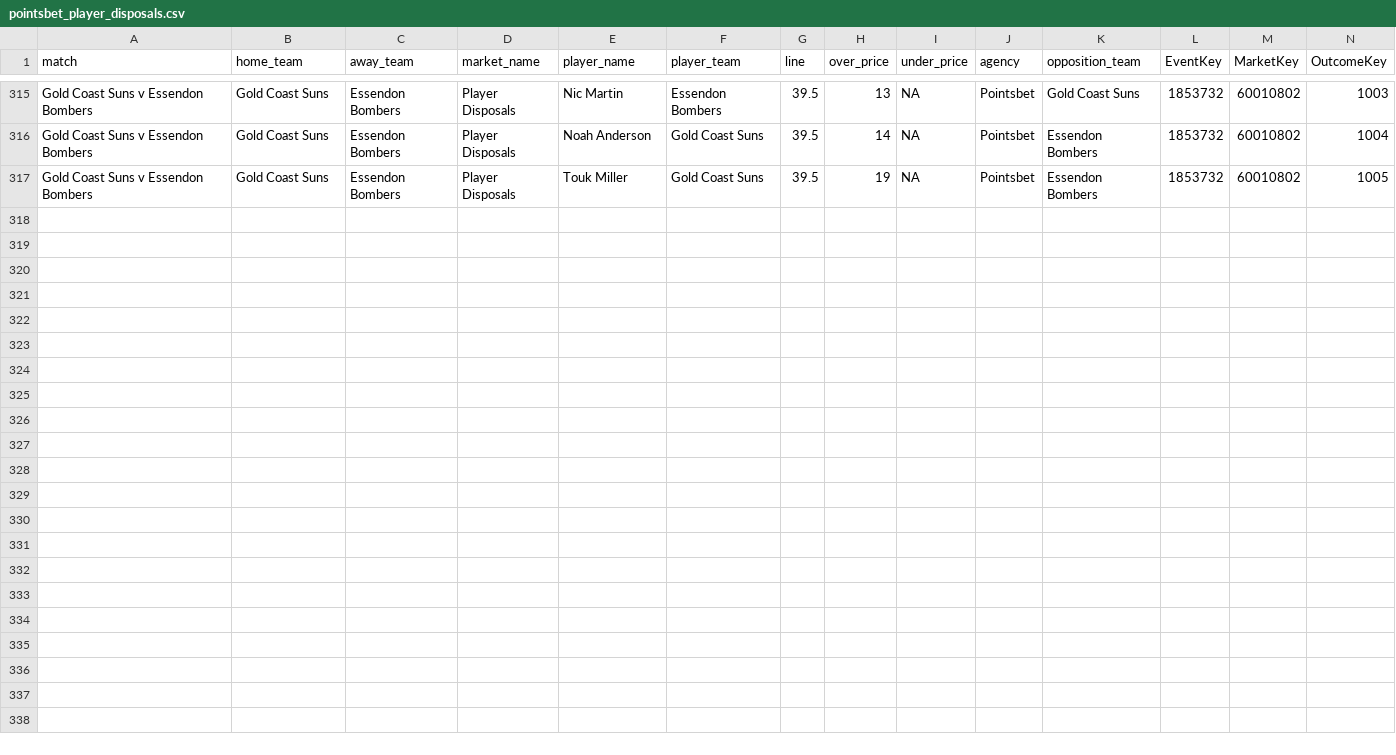
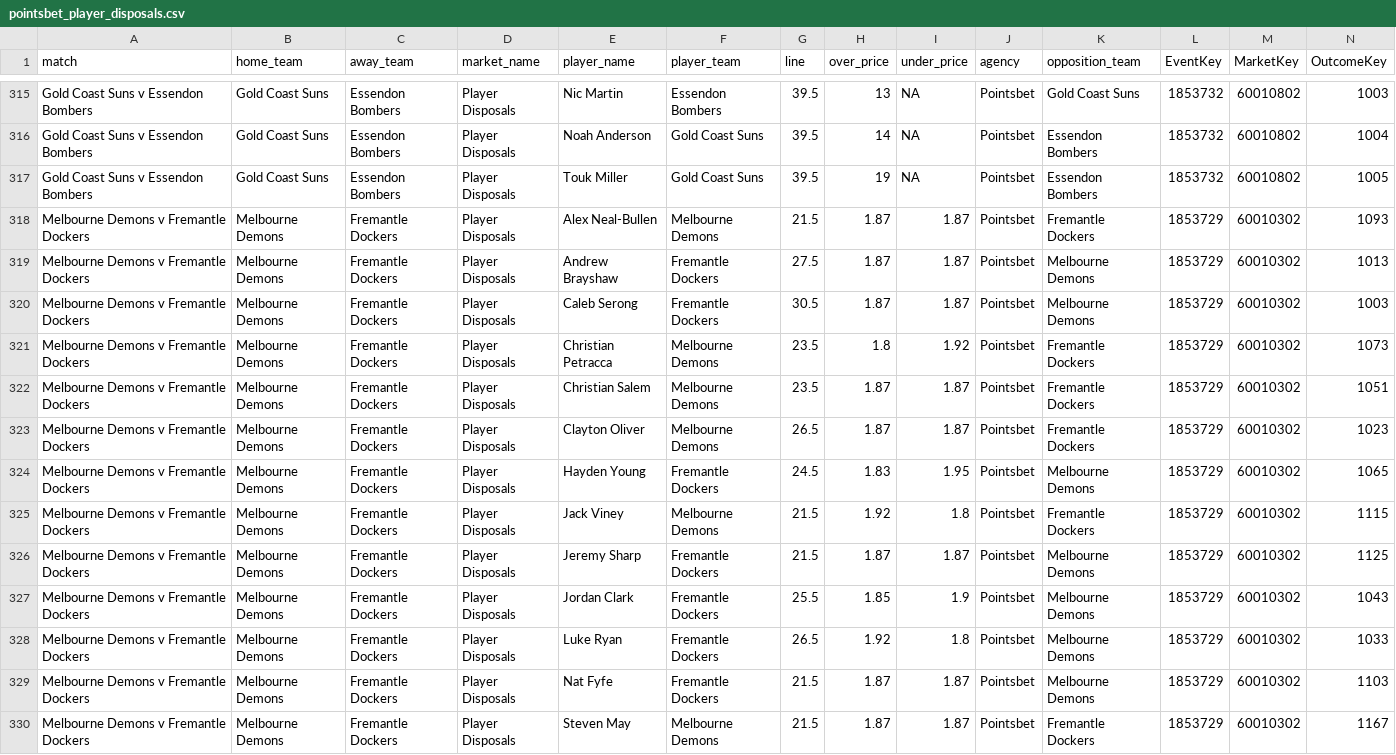
Before and after one commit to jamesbrown1417/AFL, a CSV file: Data/scraped_odds/pointsbet_player_disposals.csv, drawn as a sheet; only a part is shown, gaps mark what is left out; rows hold the shown columns only; the diff names each change by its address in the sheet, - before the commit and + after, or states it on an @@ line.

```diff
--- a/Data/scraped_odds/pointsbet_player_disposals.csv
+++ b/Data/scraped_odds/pointsbet_player_disposals.csv
+row 318: Melbourne Demons v Fremantle Dockers | Melbourne Demons | Fremantle Dockers | Player Disposals | Alex Neal-Bullen | Melbourne Demons | 21.5 | 1.87 | 1.87 | Pointsbet | Fremantle Dockers | 1853729 | 60010302 | 1093
+row 319: Melbourne Demons v Fremantle Dockers | Melbourne Demons | Fremantle Dockers | Player Disposals | Andrew Brayshaw | Fremantle Dockers | 27.5 | 1.87 | 1.87 | Pointsbet | Melbourne Demons | 1853729 | 60010302 | 1013
+row 320: Melbourne Demons v Fremantle Dockers | Melbourne Demons | Fremantle Dockers | Player Disposals | Caleb Serong | Fremantle Dockers | 30.5 | 1.87 | 1.87 | Pointsbet | Melbourne Demons | 1853729 | 60010302 | 1003
+row 321: Melbourne Demons v Fremantle Dockers | Melbourne Demons | Fremantle Dockers | Player Disposals | Christian Petracca | Melbourne Demons | 23.5 | 1.8 | 1.92 | Pointsbet | Fremantle Dockers | 1853729 | 60010302 | 1073
+row 322: Melbourne Demons v Fremantle Dockers | Melbourne Demons | Fremantle Dockers | Player Disposals | Christian Salem | Melbourne Demons | 23.5 | 1.87 | 1.87 | Pointsbet | Fremantle Dockers | 1853729 | 60010302 | 1051
+row 323: Melbourne Demons v Fremantle Dockers | Melbourne Demons | Fremantle Dockers | Player Disposals | Clayton Oliver | Melbourne Demons | 26.5 | 1.87 | 1.87 | Pointsbet | Fremantle Dockers | 1853729 | 60010302 | 1023
+row 324: Melbourne Demons v Fremantle Dockers | Melbourne Demons | Fremantle Dockers | Player Disposals | Hayden Young | Fremantle Dockers | 24.5 | 1.83 | 1.95 | Pointsbet | Melbourne Demons | 1853729 | 60010302 | 1065
+row 325: Melbourne Demons v Fremantle Dockers | Melbourne Demons | Fremantle Dockers | Player Disposals | Jack Viney | Melbourne Demons | 21.5 | 1.92 | 1.8 | Pointsbet | Fremantle Dockers | 1853729 | 60010302 | 1115
+row 326: Melbourne Demons v Fremantle Dockers | Melbourne Demons | Fremantle Dockers | Player Disposals | Jeremy Sharp | Fremantle Dockers | 21.5 | 1.87 | 1.87 | Pointsbet | Melbourne Demons | 1853729 | 60010302 | 1125
+row 327: Melbourne Demons v Fremantle Dockers | Melbourne Demons | Fremantle Dockers | Player Disposals | Jordan Clark | Fremantle Dockers | 25.5 | 1.85 | 1.9 | Pointsbet | Melbourne Demons | 1853729 | 60010302 | 1043
+row 328: Melbourne Demons v Fremantle Dockers | Melbourne Demons | Fremantle Dockers | Player Disposals | Luke Ryan | Fremantle Dockers | 26.5 | 1.92 | 1.8 | Pointsbet | Melbourne Demons | 1853729 | 60010302 | 1033
+row 329: Melbourne Demons v Fremantle Dockers | Melbourne Demons | Fremantle Dockers | Player Disposals | Nat Fyfe | Fremantle Dockers | 21.5 | 1.87 | 1.87 | Pointsbet | Melbourne Demons | 1853729 | 60010302 | 1103
+row 330: Melbourne Demons v Fremantle Dockers | Melbourne Demons | Fremantle Dockers | Player Disposals | Steven May | Melbourne Demons | 21.5 | 1.87 | 1.87 | Pointsbet | Fremantle Dockers | 1853729 | 60010302 | 1167
```
Also changed, not shown: Data/scraped_odds/dabble_player_goals.csv, Data/scraped_odds/pointsbet_player_fantasy_points.csv, 42 other files.
